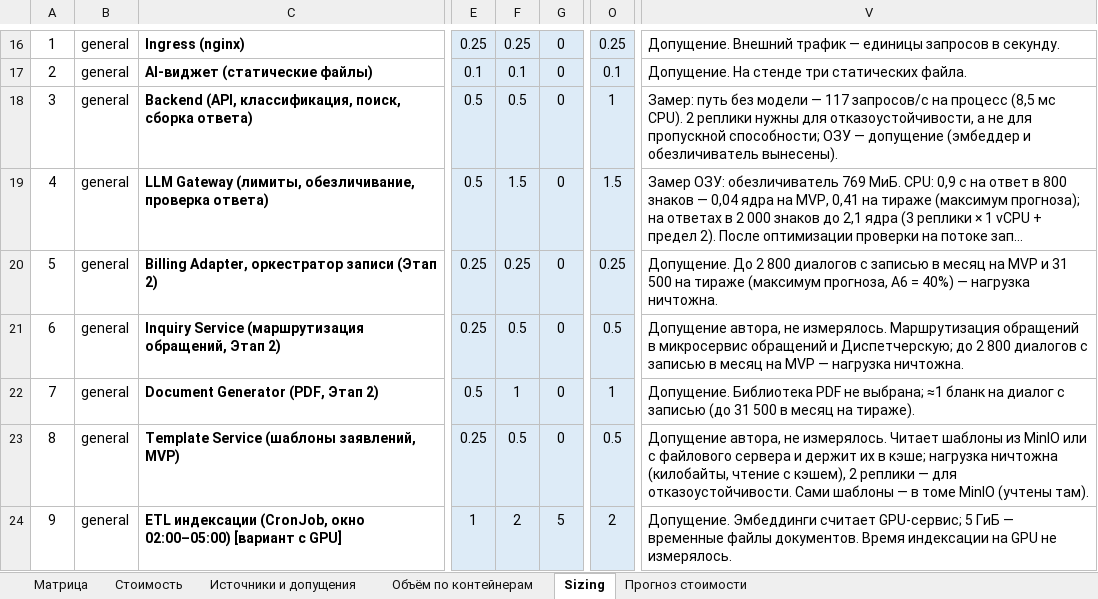
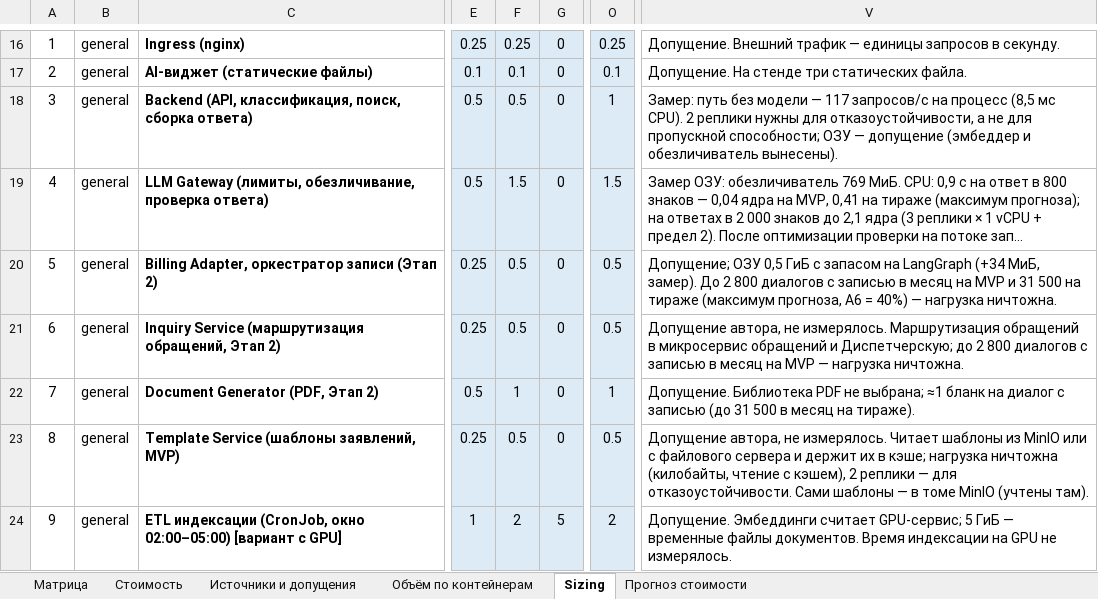
Before and after one commit to barinoff1989/vodokanal-assistant, an Excel workbook: AI_docs/Tech_Stack_Matrix.xlsx, sheet Sizing, drawn as a sheet; only a part is shown, gaps mark what is left out; long unchanged cells end in …; values as stored, in another font and other column widths than the file's, no borders; the diff names each change by its address in the sheet, - before the commit and + after, or states it on an @@ line.

```diff
--- a/AI_docs/Tech_Stack_Matrix.xlsx (sheet Sizing)
+++ b/AI_docs/Tech_Stack_Matrix.xlsx (sheet Sizing)
-F20: 0.25
+F20: 0.5
-O20: 0.25
+O20: 0.5
-V20: Допущение. До 2…
+V20: Допущение; ОЗУ 0,5 ГиБ с запасом на LangGraph (+34 МиБ, замер). До 2…
```
Also changed, not shown: sheet Стоимость, sheet Матрица, sheet Источники и допущения, 7 other files.
